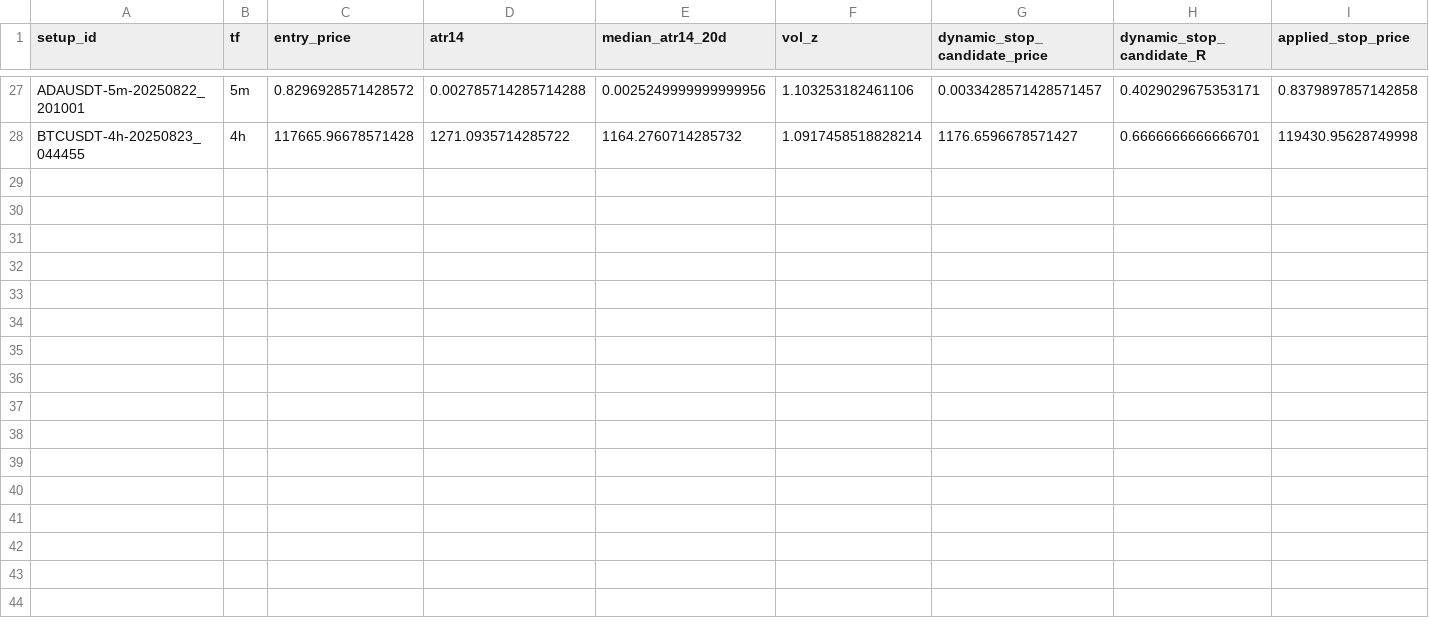
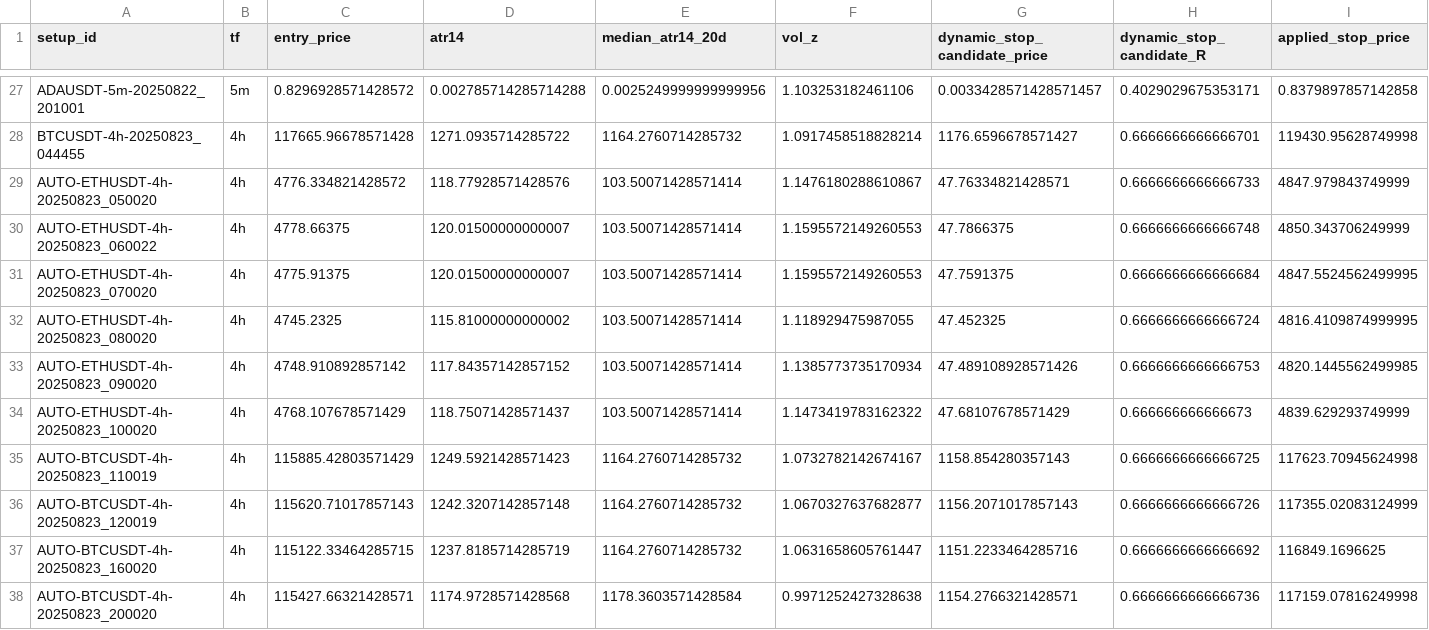
Before and after one commit to ArsalanShemirani/alpha12_24, a CSV file: runs/shadow_stops/shadow_dynamic_stops.csv, drawn as a sheet; only a part is shown, gaps mark what is left out; rows hold the shown columns only; the diff names each change by its address in the sheet, - before the commit and + after, or states it on an @@ line.

```diff
--- a/runs/shadow_stops/shadow_dynamic_stops.csv
+++ b/runs/shadow_stops/shadow_dynamic_stops.csv
+row 29: AUTO-ETHUSDT-4h-20250823_050020 | 4h | 4776.334821428572 | 118.77928571428576 | 103.50071428571414 | 1.1476180288610867 | 47.76334821428571 | 0.6666666666666733 | 4847.979843749999
+row 30: AUTO-ETHUSDT-4h-20250823_060022 | 4h | 4778.66375 | 120.01500000000007 | 103.50071428571414 | 1.1595572149260553 | 47.7866375 | 0.6666666666666748 | 4850.343706249999
+row 31: AUTO-ETHUSDT-4h-20250823_070020 | 4h | 4775.91375 | 120.01500000000007 | 103.50071428571414 | 1.1595572149260553 | 47.7591375 | 0.6666666666666684 | 4847.5524562499995
+row 32: AUTO-ETHUSDT-4h-20250823_080020 | 4h | 4745.2325 | 115.81000000000002 | 103.50071428571414 | 1.118929475987055 | 47.452325 | 0.6666666666666724 | 4816.4109874999995
+row 33: AUTO-ETHUSDT-4h-20250823_090020 | 4h | 4748.910892857142 | 117.84357142857152 | 103.50071428571414 | 1.1385773735170934 | 47.489108928571426 | 0.6666666666666753 | 4820.1445562499985
+row 34: AUTO-ETHUSDT-4h-20250823_100020 | 4h | 4768.107678571429 | 118.75071428571437 | 103.50071428571414 | 1.1473419783162322 | 47.68107678571429 | 0.666666666666673 | 4839.629293749999
+row 35: AUTO-BTCUSDT-4h-20250823_110019 | 4h | 115885.42803571429 | 1249.5921428571423 | 1164.2760714285732 | 1.0732782142674167 | 1158.854280357143 | 0.6666666666666725 | 117623.70945624998
+row 36: AUTO-BTCUSDT-4h-20250823_120019 | 4h | 115620.71017857143 | 1242.3207142857148 | 1164.2760714285732 | 1.0670327637682877 | 1156.2071017857143 | 0.6666666666666726 | 117355.02083124999
+row 37: AUTO-BTCUSDT-4h-20250823_160020 | 4h | 115122.33464285715 | 1237.8185714285719 | 1164.2760714285732 | 1.0631658605761447 | 1151.2233464285716 | 0.6666666666666692 | 116849.1696625
+row 38: AUTO-BTCUSDT-4h-20250823_200020 | 4h | 115427.66321428571 | 1174.9728571428568 | 1178.3603571428584 | 0.9971252427328638 | 1154.2766321428571 | 0.6666666666666736 | 117159.07816249998
```
Also changed, not shown: runs/features_at_signal.csv, runs/setups.csv, 11 other files.
